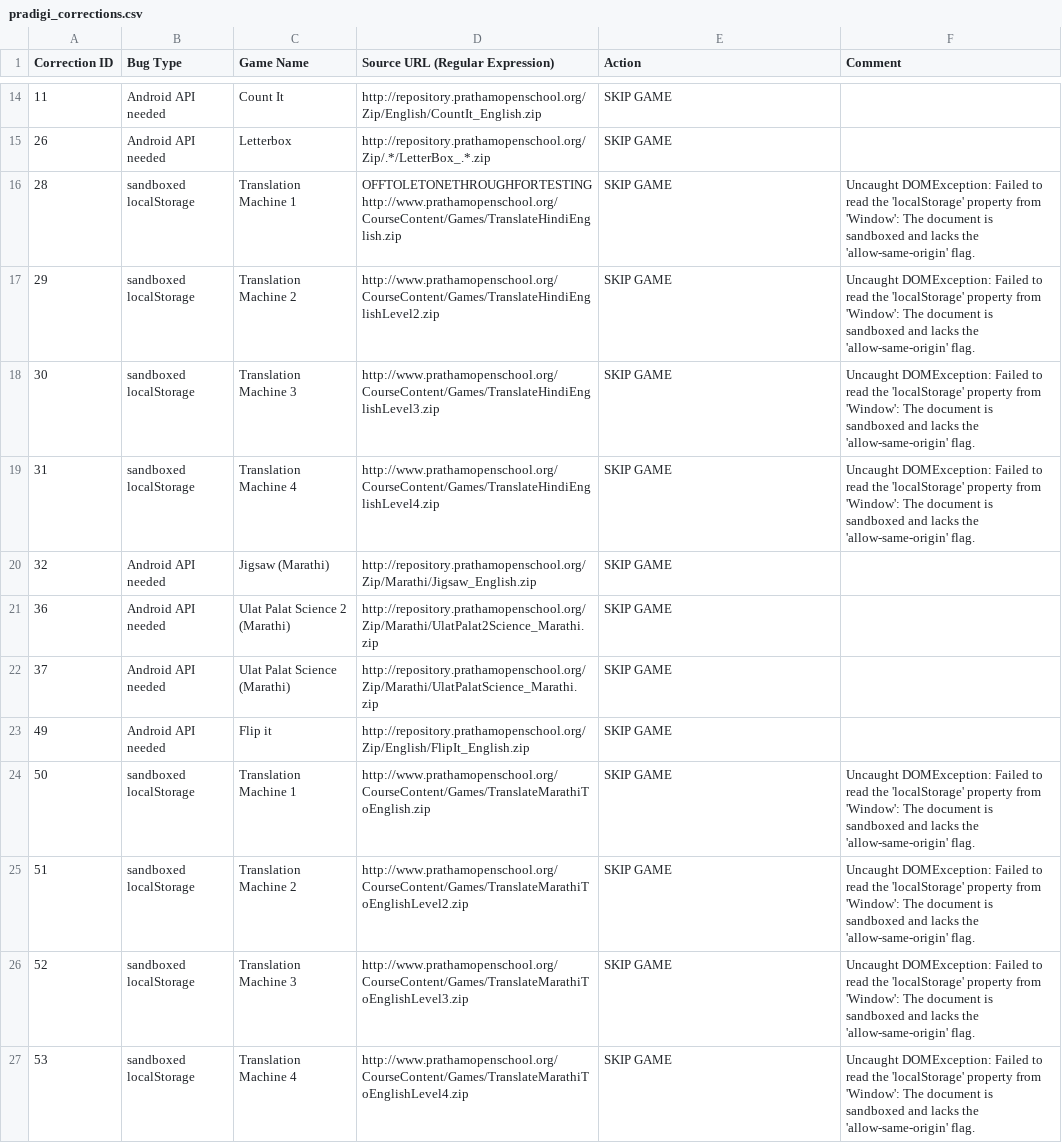
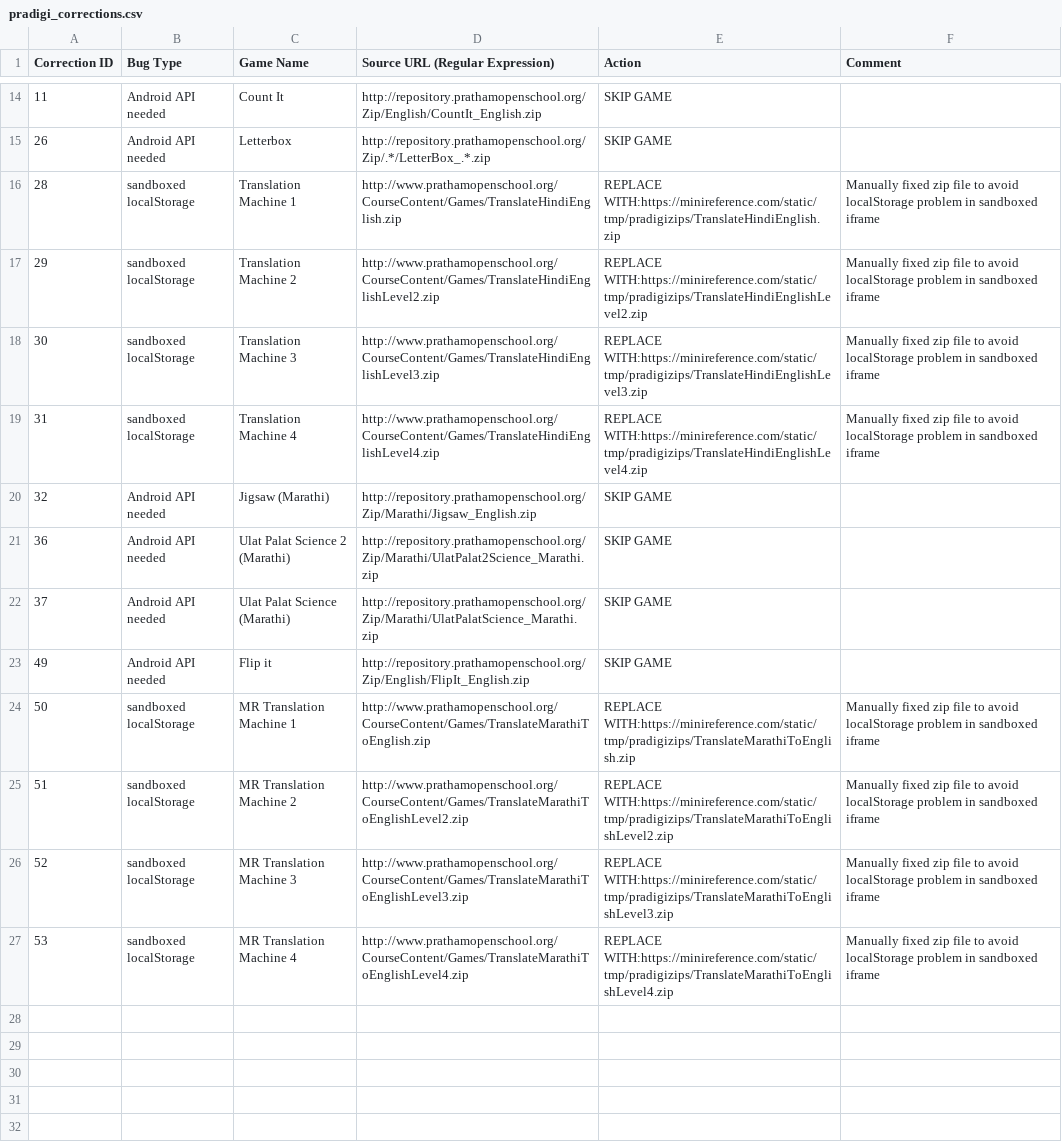
Before and after one commit to learningequality/sushi-chef-pradigi, a CSV file: chefdata/vader/trees/pradigi_corrections.csv, drawn as a sheet; only a part is shown, gaps mark what is left out.

Commit message:
vader jsons from first good full run

```diff
--- a/chefdata/vader/trees/pradigi_corrections.csv
+++ b/chefdata/vader/trees/pradigi_corrections.csv
@@ -15,6 +15,6 @@ Correction ID,Bug Type,Game Name,Source URL (Regular Expression),Action,Comment
 26,Android API needed,Letterbox,http://repository.prathamopenschool.org/Zip/.*/LetterBox_.*.zip,SKIP GAME,
-28,sandboxed localStorage,Translation Machine 1,OFFTOLETONETHROUGHFORTESTINGhttp://www.prathamopenschool.org/CourseContent/Games/TranslateHindiEnglish.zip,SKIP GAME,Uncaught DOMException: Failed to read the 'localStorage' property from 'Window': The document is sandboxed and lacks the 'allow-same-origin' flag.
-29,sandboxed localStorage,Translation Machine 2,http://www.prathamopenschool.org/CourseContent/Games/TranslateHindiEnglishLevel2.zip,SKIP GAME,Uncaught DOMException: Failed to read the 'localStorage' property from 'Window': The document is sandboxed and lacks the 'allow-same-origin' flag.
-30,sandboxed localStorage,Translation Machine 3,http://www.prathamopenschool.org/CourseContent/Games/TranslateHindiEnglishLevel3.zip,SKIP GAME,Uncaught DOMException: Failed to read the 'localStorage' property from 'Window': The document is sandboxed and lacks the 'allow-same-origin' flag.
-31,sandboxed localStorage,Translation Machine 4,http://www.prathamopenschool.org/CourseContent/Games/TranslateHindiEnglishLevel4.zip,SKIP GAME,Uncaught DOMException: Failed to read the 'localStorage' property from 'Window': The document is sandboxed and lacks the 'allow-same-origin' flag.
+28,sandboxed localStorage,Translation Machine 1,http://www.prathamopenschool.org/CourseContent/Games/TranslateHindiEnglish.zip,REPLACE WITH:https://minireference.com/static/tmp/pradigizips/TranslateHindiEnglish.zip,Manually fixed zip file to avoid localStorage problem in sandboxed iframe
+29,sandboxed localStorage,Translation Machine 2,http://www.prathamopenschool.org/CourseContent/Games/TranslateHindiEnglishLevel2.zip,REPLACE WITH:https://minireference.com/static/tmp/pradigizips/TranslateHindiEnglishLevel2.zip,Manually fixed zip file to avoid localStorage problem in sandboxed iframe
+30,sandboxed localStorage,Translation Machine 3,http://www.prathamopenschool.org/CourseContent/Games/TranslateHindiEnglishLevel3.zip,REPLACE WITH:https://minireference.com/static/tmp/pradigizips/TranslateHindiEnglishLevel3.zip,Manually fixed zip file to avoid localStorage problem in sandboxed iframe
+31,sandboxed localStorage,Translation Machine 4,http://www.prathamopenschool.org/CourseContent/Games/TranslateHindiEnglishLevel4.zip,REPLACE WITH:https://minireference.com/static/tmp/pradigizips/TranslateHindiEnglishLevel4.zip,Manually fixed zip file to avoid localStorage problem in sandboxed iframe
 32,Android API needed,Jigsaw (Marathi),http://repository.prathamopenschool.org/Zip/Marathi/Jigsaw_English.zip,SKIP GAME,
@@ -23,5 +23,5 @@ Correction ID,Bug Type,Game Name,Source URL (Regular Expression),Action,Comment
 49,Android API needed,Flip it,http://repository.prathamopenschool.org/Zip/English/FlipIt_English.zip,SKIP GAME,
-50,sandboxed localStorage,Translation Machine 1,http://www.prathamopenschool.org/CourseContent/Games/TranslateMarathiToEnglish.zip,SKIP GAME,Uncaught DOMException: Failed to read the 'localStorage' property from 'Window': The document is sandboxed and lacks the 'allow-same-origin' flag.
-51,sandboxed localStorage,Translation Machine 2,http://www.prathamopenschool.org/CourseContent/Games/TranslateMarathiToEnglishLevel2.zip,SKIP GAME,Uncaught DOMException: Failed to read the 'localStorage' property from 'Window': The document is sandboxed and lacks the 'allow-same-origin' flag.
-52,sandboxed localStorage,Translation Machine 3,http://www.prathamopenschool.org/CourseContent/Games/TranslateMarathiToEnglishLevel3.zip,SKIP GAME,Uncaught DOMException: Failed to read the 'localStorage' property from 'Window': The document is sandboxed and lacks the 'allow-same-origin' flag.
-53,sandboxed localStorage,Translation Machine 4,http://www.prathamopenschool.org/CourseContent/Games/TranslateMarathiToEnglishLevel4.zip,SKIP GAME,Uncaught DOMException: Failed to read the 'localStorage' property from 'Window': The document is sandboxed and lacks the 'allow-same-origin' flag.
+50,sandboxed localStorage,MR Translation Machine 1,http://www.prathamopenschool.org/CourseContent/Games/TranslateMarathiToEnglish.zip,REPLACE WITH:https://minireference.com/static/tmp/pradigizips/TranslateMarathiToEnglish.zip,Manually fixed zip file to avoid localStorage problem in sandboxed iframe
+51,sandboxed localStorage,MR Translation Machine 2,http://www.prathamopenschool.org/CourseContent/Games/TranslateMarathiToEnglishLevel2.zip,REPLACE WITH:https://minireference.com/static/tmp/pradigizips/TranslateMarathiToEnglishLevel2.zip,Manually fixed zip file to avoid localStorage problem in sandboxed iframe
+52,sandboxed localStorage,MR Translation Machine 3,http://www.prathamopenschool.org/CourseContent/Games/TranslateMarathiToEnglishLevel3.zip,REPLACE WITH:https://minireference.com/static/tmp/pradigizips/TranslateMarathiToEnglishLevel3.zip,Manually fixed zip file to avoid localStorage problem in sandboxed iframe
+53,sandboxed localStorage,MR Translation Machine 4,http://www.prathamopenschool.org/CourseContent/Games/TranslateMarathiToEnglishLevel4.zip,REPLACE WITH:https://minireference.com/static/tmp/pradigizips/TranslateMarathiToEnglishLevel4.zip,Manually fixed zip file to avoid localStorage problem in sandboxed iframe
```
Also changed, not shown: 4 other files.
